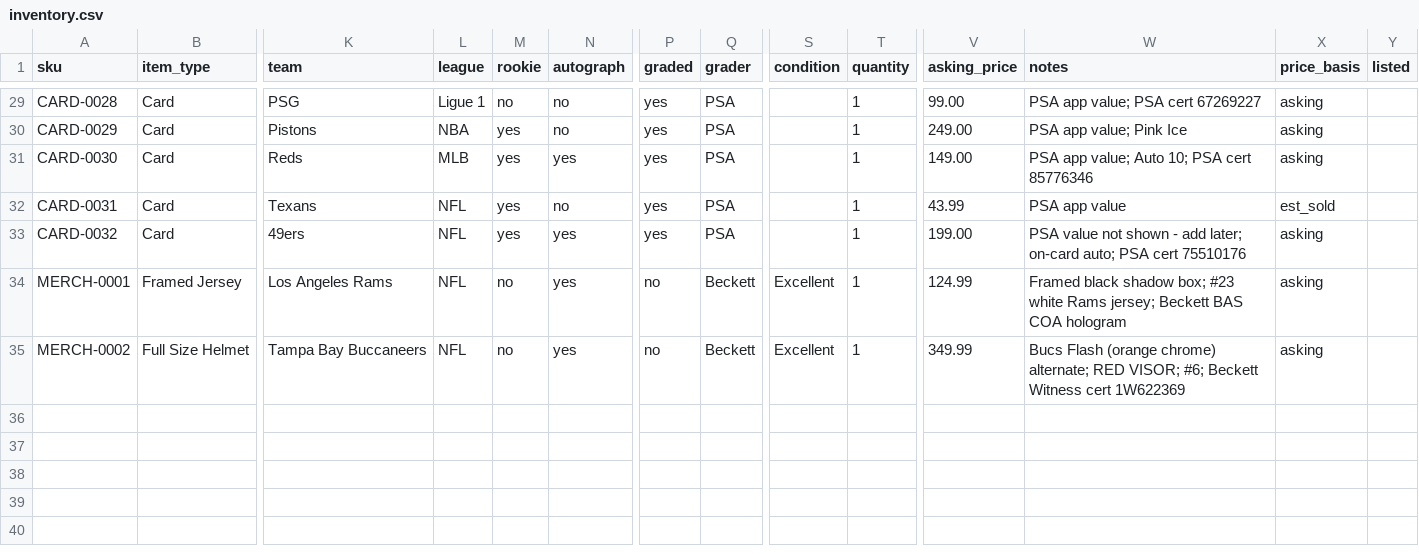
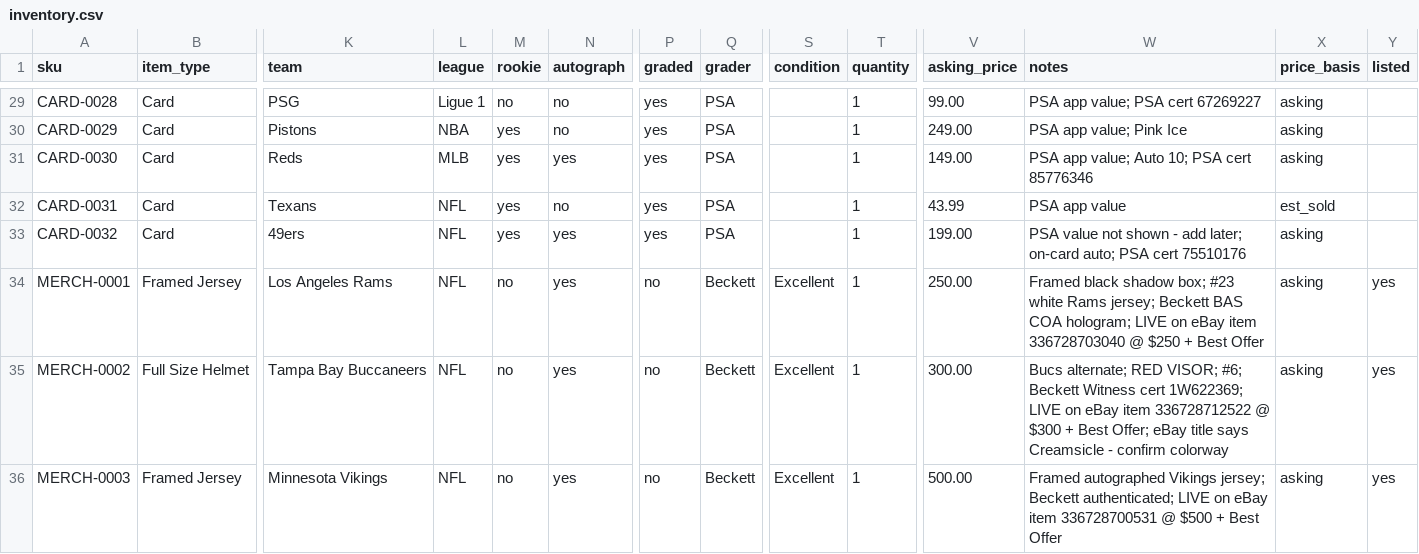
Before and after one commit to mcdermottj639/Ebay, a CSV file: data/inventory.csv, drawn as a sheet; only a part is shown, gaps mark what is left out; rows hold the shown columns only; the diff names each change by its address in the sheet, - before the commit and + after, or states it on an @@ line.

```diff
--- a/data/inventory.csv
+++ b/data/inventory.csv
-V34 (asking_price): 124.99
+V34 (asking_price): 250.00
-W34 (notes): …BAS COA hologram
+W34 (notes): …BAS COA hologram; LIVE on eBay item 336728703040 @ $250 + Best Offer
-Y34:Y35 (listed): (empty)
+Y34:Y35 (listed): yes
-V35 (asking_price): 349.99
+V35 (asking_price): 300.00
-W35 (notes): Bucs Flash (orange chrome) alternate; RED VISOR; #6; Beckett Witness cert 1W622369
+W35 (notes): Bucs alternate; RED VISOR; #6; Beckett Witness cert 1W622369; LIVE on eBay item 336728712522 @ $300 + Best Offer; eBay title says Creamsicle - confirm colorway
+row 36: MERCH-0003 | Framed Jersey | Minnesota Vikings | NFL | no | yes | no | Beckett | Excellent | 1 | 500.00 | Framed autographed Vikings jersey; Beckett authenticated; LIVE on eBay item 336728700531 @ $500 + Best Offer | asking | yes
```
Also changed, not shown: 2 other files.
